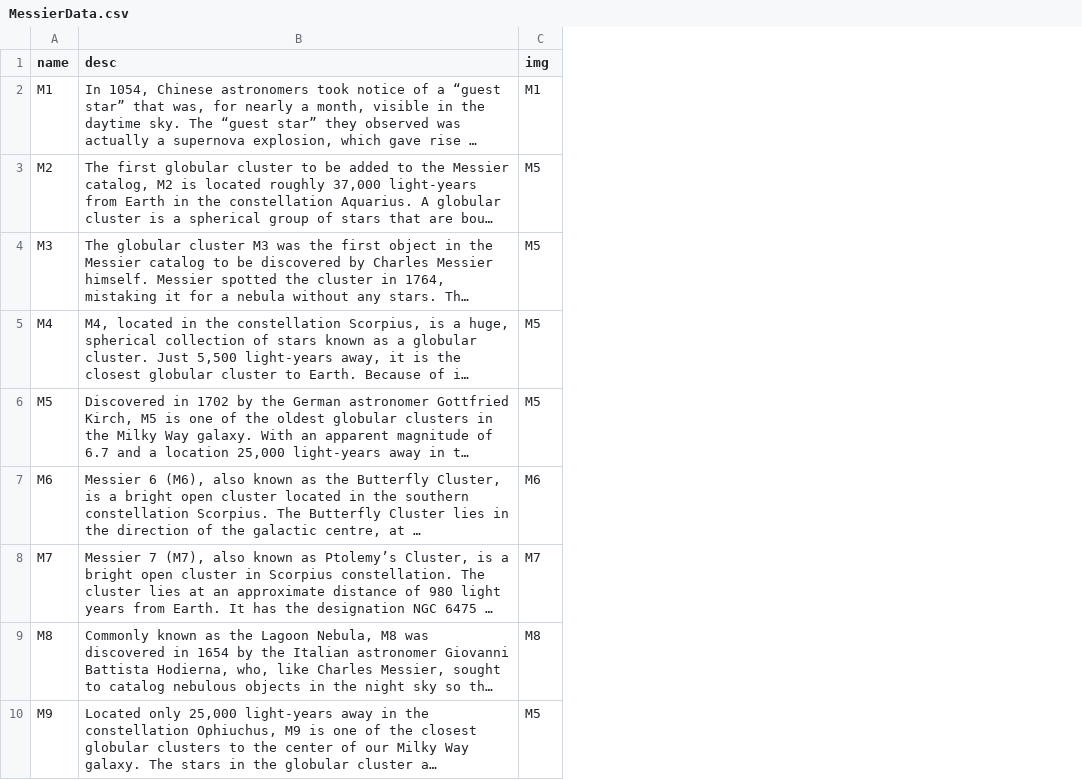
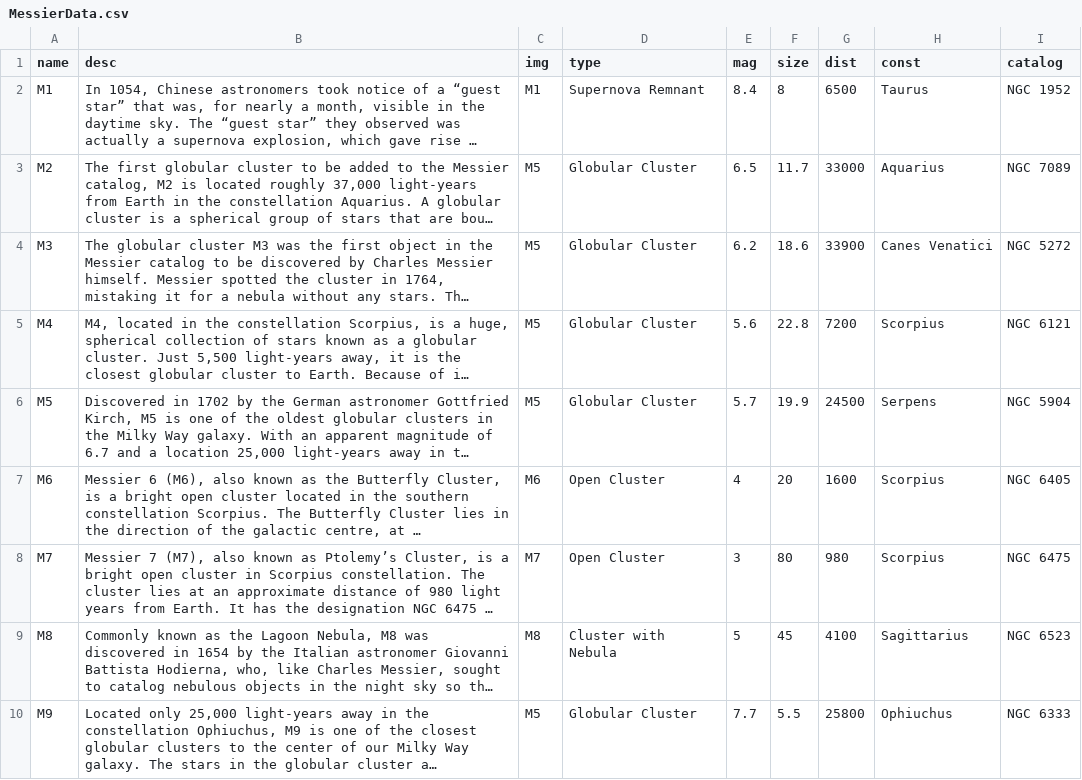
Before and after one commit to pranav-m-r/Celestium, a CSV file: updates/MessierData.csv, drawn as a sheet; only a part is shown; long unchanged cells end in …; the diff names each change by its address in the sheet, - before the commit and + after, or states it on an @@ line.

Commit message:
Explorium & Sky Catalogs Completed

```diff
--- a/updates/MessierData.csv
+++ b/updates/MessierData.csv
+column D (type), rows 2-10: Supernova Remnant | Globular Cluster | Globular Cluster | Globular Cluster | Globular Cluster | Open Cluster | Open Cluster | Cluster with Nebula | Globular Cluster
+column E (mag), rows 2-10: 8.4 | 6.5 | 6.2 | 5.6 | 5.7 | 4 | 3 | 5 | 7.7
+column F (size), rows 2-10: 8 | 11.7 | 18.6 | 22.8 | 19.9 | 20 | 80 | 45 | 5.5
+column G (dist), rows 2-10: 6500 | 33000 | 33900 | 7200 | 24500 | 1600 | 980 | 4100 | 25800
+column H (const), rows 2-10: Taurus | Aquarius | Canes Venatici | Scorpius | Serpens | Scorpius | Scorpius | Sagittarius | Ophiuchus
+column I (catalog), rows 2-10: NGC 1952 | NGC 7089 | NGC 5272 | NGC 6121 | NGC 5904 | NGC 6405 | NGC 6475 | NGC 6523 | NGC 6333
```
Also changed, not shown: 25 other files.
